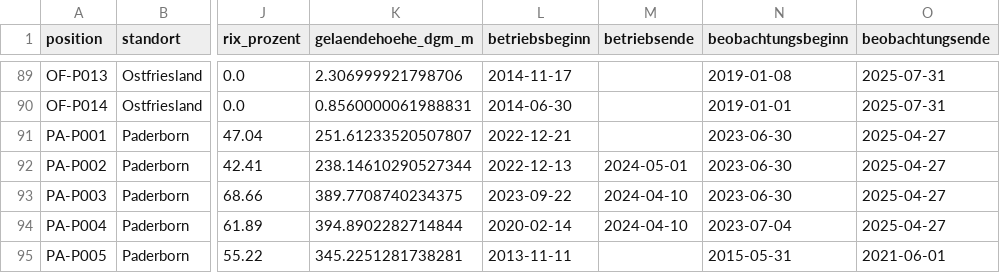
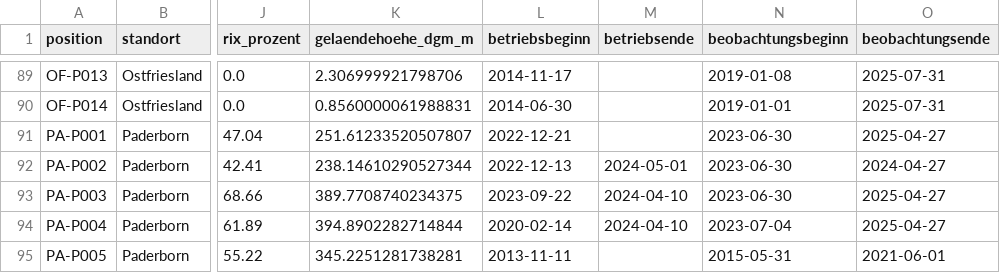
Before and after one commit to RobinGummels/bachelor-thesis-digital-attachment, a CSV file: A1_positionen.csv, drawn as a sheet; only a part is shown, gaps mark what is left out; the diff names each change by its address in the sheet, - before the commit and + after, or states it on an @@ line.

Commit message:
Fix typo in end date for PA-P002 entry
Updated end date for PA-P002 from 2025-04-27 to 2024-04-27.

```diff
--- a/A1_positionen.csv
+++ b/A1_positionen.csv
-O92 (beobachtungsende): 2025-04-27
+O92 (beobachtungsende): 2024-04-27
```
